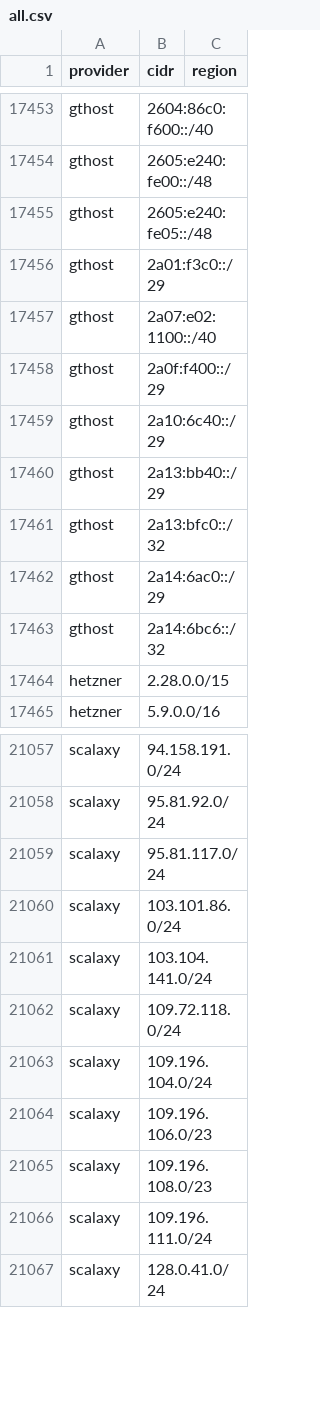
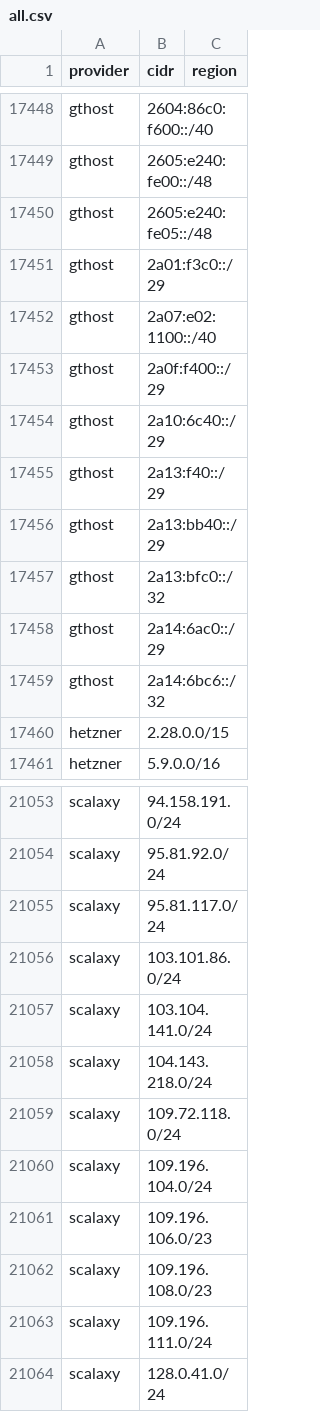
Before and after one commit to 123jjck/cdn-ip-ranges, a CSV file: all/all.csv, drawn as a sheet; only a part is shown, gaps mark what is left out; the diff covers the shown part only; the diff names each change by its address in the sheet, - before the commit and + after, or states it on an @@ line.

```diff
--- a/all/all.csv
+++ b/all/all.csv
+row 17455: gthost | 2a13:f40::/29
+row 21058: scalaxy | 104.143.218.0/24
```
Also changed, not shown: 1 added row, 6 removed rows and 2 edited cells elsewhere in this file, 37 other files.
